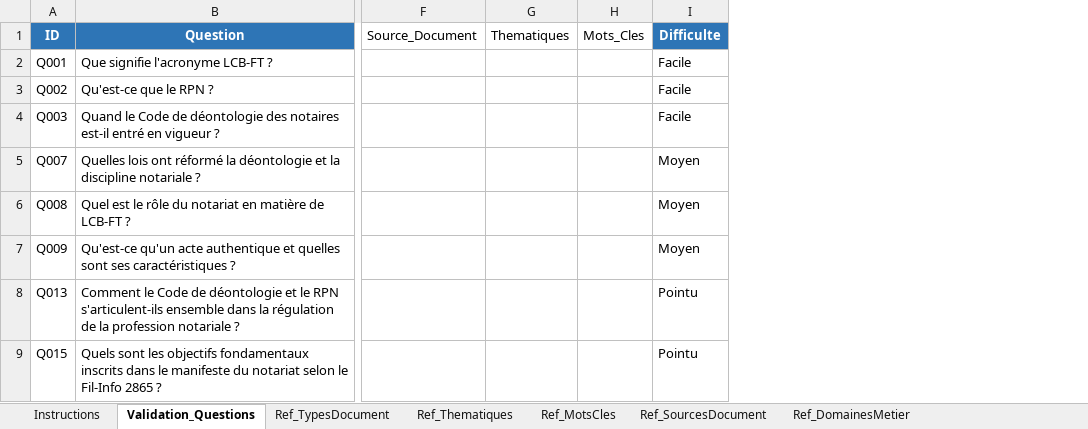
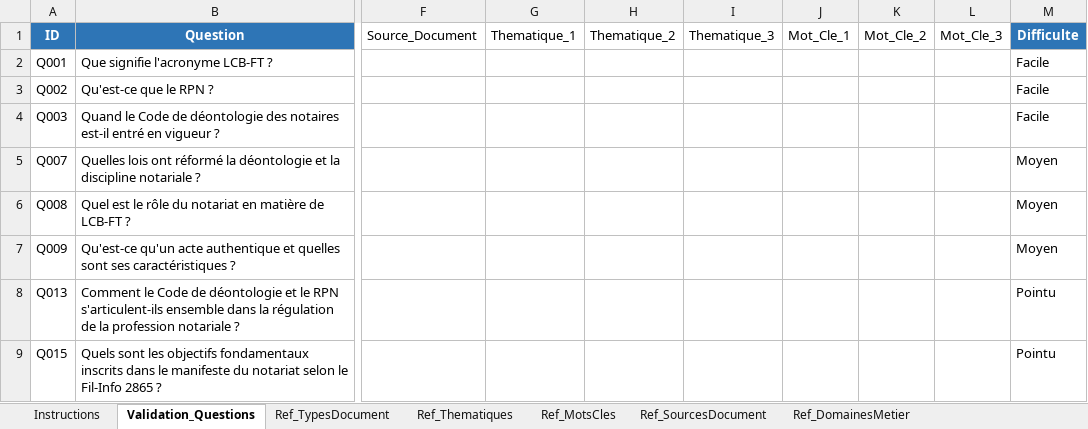
Before and after one commit to frederic-ramet/bible_notariale, an Excel workbook: output/validation_dataset_20questions.xlsx, sheet Validation_Questions, drawn as a sheet; only a part is shown, gaps mark what is left out; values as stored, in another font and other column widths than the file's, no borders; removed rows and columns are numbered as before the commit, all else as after; the diff names each change by its address in the sheet, - before the commit and + after, or states it on an @@ line.

```diff
--- a/output/validation_dataset_20questions.xlsx (sheet Validation_Questions)
+++ b/output/validation_dataset_20questions.xlsx (sheet Validation_Questions)
-column G (Thematiques), empty
-column H (Mots_Cles), empty
+column G (Thematique_1), empty
+column H (Thematique_2), empty
+column I (Thematique_3), empty
+column J (Mot_Cle_1), empty
+column K (Mot_Cle_2), empty
+column L (Mot_Cle_3), empty
```
Also changed, not shown: 1 other file.
